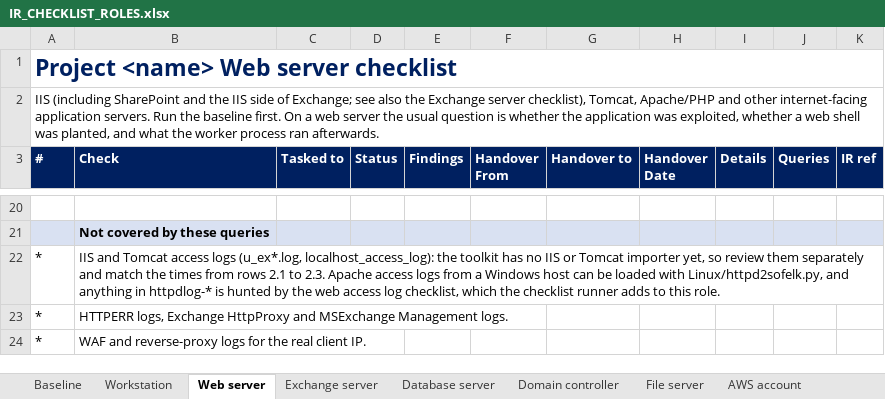
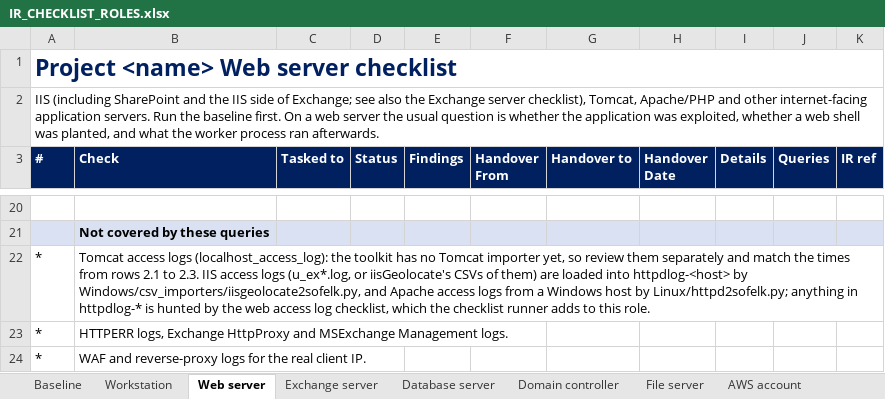
Before and after one commit to gh0stS3ntry/SOF-ELK-Import-Toolkit, an Excel workbook: hunting/checklists/IR_CHECKLIST_ROLES.xlsx, sheet Web server, drawn as a sheet; only a part is shown, gaps mark what is left out; values as stored, in another font and other column widths than the file's, no borders; the diff names each change by its address in the sheet, - before the commit and + after, or states it on an @@ line.

```diff
--- a/hunting/checklists/IR_CHECKLIST_ROLES.xlsx (sheet Web server)
+++ b/hunting/checklists/IR_CHECKLIST_ROLES.xlsx (sheet Web server)
-B22 (Check): IIS and Tomcat access logs (u_ex*.log, localhost_access_log): the toolkit has no IIS or Tomcat importer yet, so review them separately and match the times from rows 2.1 to 2.3. Apache access logs from a Windows host can be loaded with Linux/httpd2sofelk.py, and anything in…
+B22 (Check): Tomcat access logs (localhost_access_log): the toolkit has no Tomcat importer yet, so review them separately and match the times from rows 2.1 to 2.3. IIS access logs (u_ex*.log, or iisGeolocate's CSVs of them) are loaded into httpdlog-<host> by Windows/csv_importers/iisgeolocate2sofelk.py, and Apache access logs from a Windows host by Linux/httpd2sofelk.py; anything in…
```
Also changed, not shown: sheet Web access logs, 35 other files.
